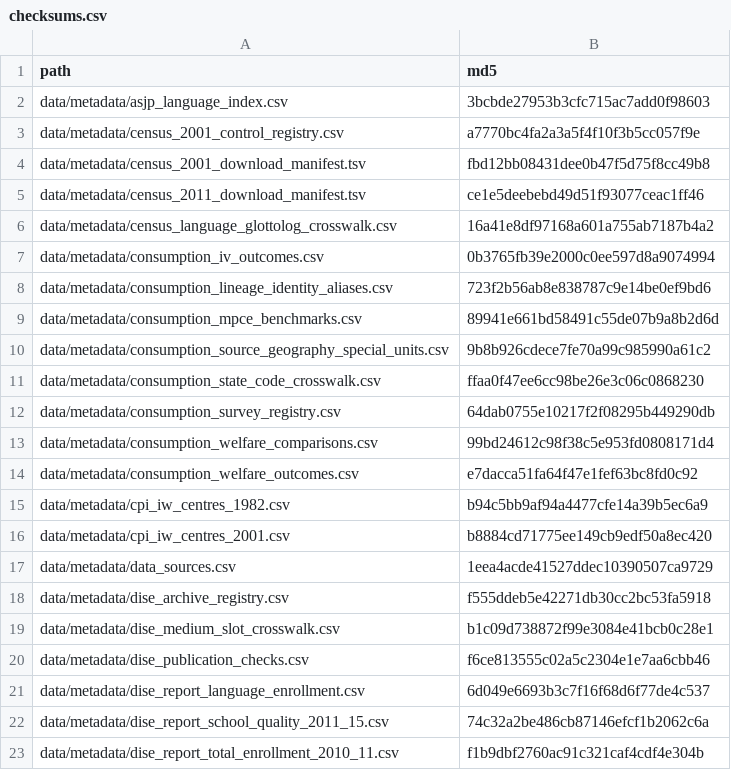
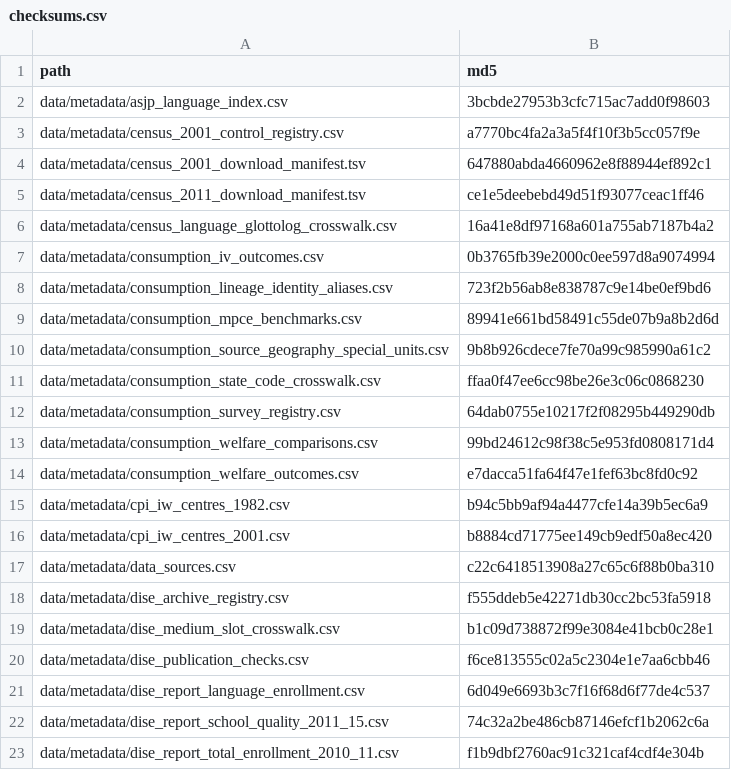
Before and after one commit to rishavbroy/emi-inequality-india, a CSV file: data/metadata/checksums.csv, drawn as a sheet; only a part is shown.

```diff
--- a/data/metadata/checksums.csv
+++ b/data/metadata/checksums.csv
@@ -3,3 +3,3 @@ data/metadata/asjp_language_index.csv,3bcbde27953b3cfc715ac7add0f98603
 data/metadata/census_2001_control_registry.csv,a7770bc4fa2a3a5f4f10f3b5cc057f9e
-data/metadata/census_2001_download_manifest.tsv,fbd12bb08431dee0b47f5d75f8cc49b8
+data/metadata/census_2001_download_manifest.tsv,647880abda4660962e8f88944ef892c1
 data/metadata/census_2011_download_manifest.tsv,ce1e5deebebd49d51f93077ceac1ff46
@@ -16,3 +16,3 @@ data/metadata/cpi_iw_centres_1982.csv,b94c5bb9af94a4477cfe14a39b5ec6a9
 data/metadata/cpi_iw_centres_2001.csv,b8884cd71775ee149cb9edf50a8ec420
-data/metadata/data_sources.csv,1eea4acde41527ddec10390507ca9729
+data/metadata/data_sources.csv,c22c6418513908a27c65c6f88b0ba310
 data/metadata/dise_archive_registry.csv,f555ddeb5e42271db30cc2bc53fa5918
```
Also changed, not shown: data/metadata/data_sources.csv, 5 other files.
